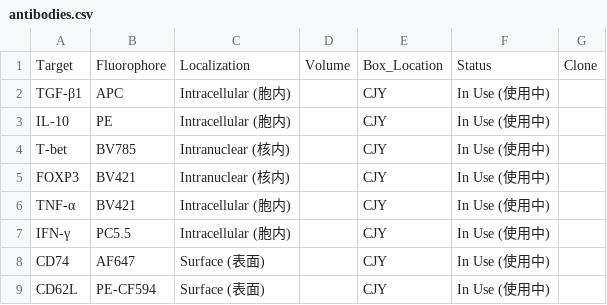
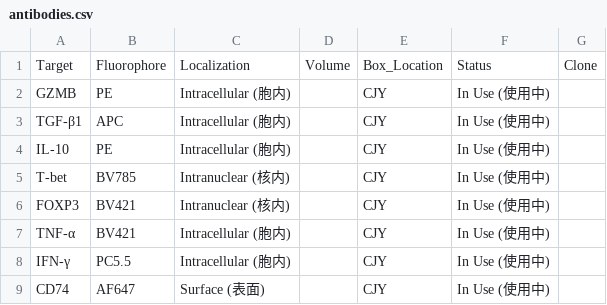
Before and after one commit to Zwww404/antibody-app, a CSV file: antibodies.csv, drawn as a sheet; only a part is shown; the shorter side is filled out with more unchanged rows.

```diff
--- a/antibodies.csv
+++ b/antibodies.csv
@@ -1,2 +1,3 @@
 Target,Fluorophore,Localization,Volume,Box_Location,Status,Clone
+GZMB,PE,Intracellular (胞内),,CJY,In Use (使用中),
 TGF-β1,APC,Intracellular (胞内),,CJY,In Use (使用中),
```
